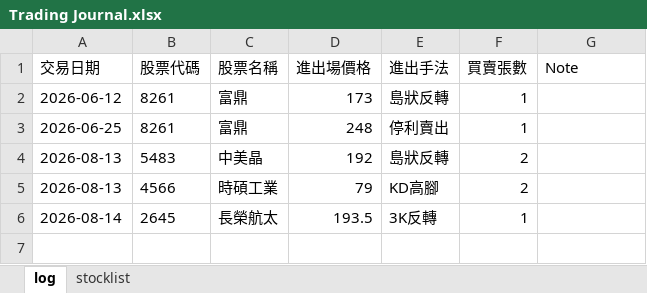
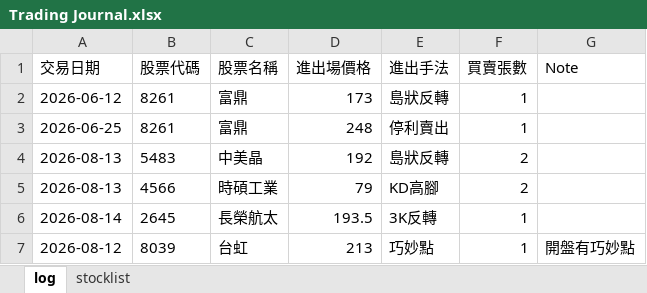
Before and after one commit to henglunlin/stock-scanner-FUBAN, an Excel workbook: Trading Journal.xlsx, sheet log, drawn as a sheet; values as stored, in another font and other column widths than the file's, no borders; the diff names each change by its address in the sheet, - before the commit and + after, or states it on an @@ line.

Commit message:
Update Trading Journal.xlsx 2026-08-17 13:37:40

```diff
--- a/Trading Journal.xlsx (sheet log)
+++ b/Trading Journal.xlsx (sheet log)
+row 7: 2026-08-12 | 8039 | 台虹 | 213 | 巧妙點 | 1 | 開盤有巧妙點
```
